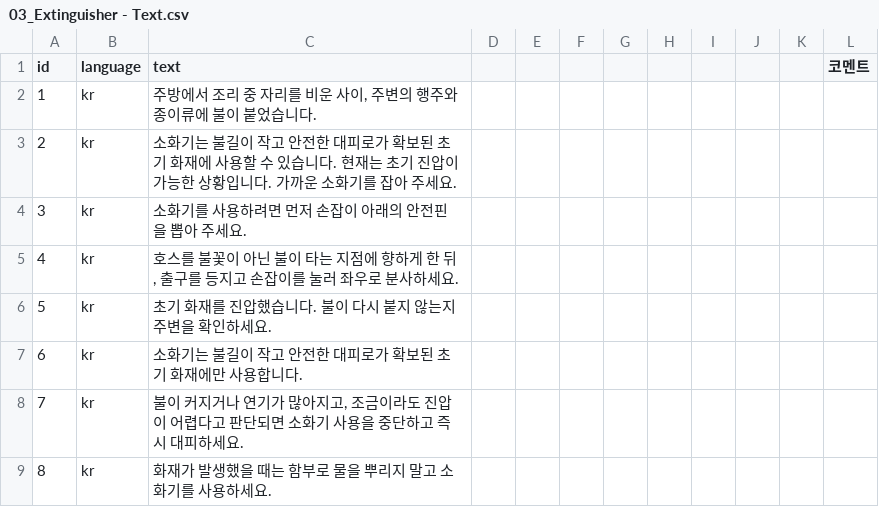
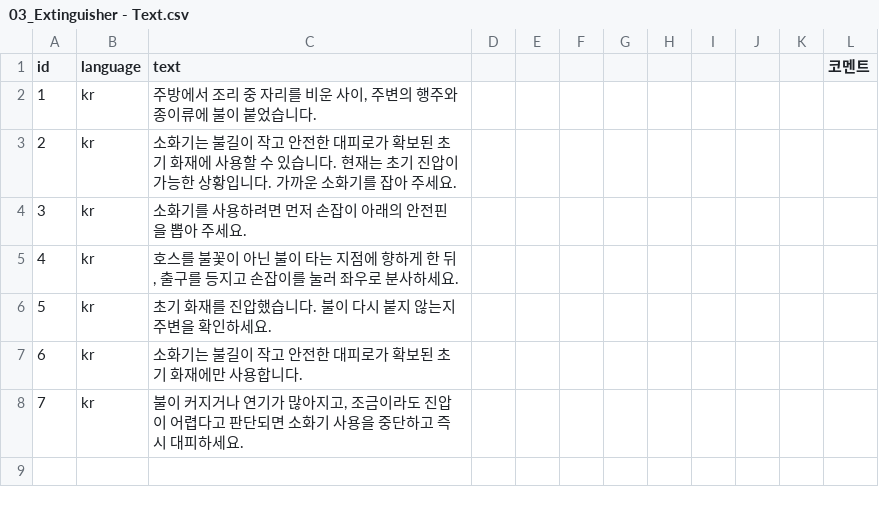
Before and after one commit to jeonghwan916/Virtual-Rescue, a CSV file: Assets/Resources/Quest Sheets/03_Extinguisher/03_Extinguisher - Text.csv, drawn as a sheet; the diff names each change by its address in the sheet, - before the commit and + after, or states it on an @@ line.

```diff
--- a/Assets/Resources/Quest Sheets/03_Extinguisher/03_Extinguisher - Text.csv
+++ b/Assets/Resources/Quest Sheets/03_Extinguisher/03_Extinguisher - Text.csv
-row 9: 8 | kr | 화재가 발생했을 때는 함부로 물을 뿌리지 말고 소화기를 사용하세요.
```
Also changed, not shown: Assets/Resources/Quest Sheets/03_Extinguisher/03_Extinguisher - Dialogue.csv, 31 other files.
